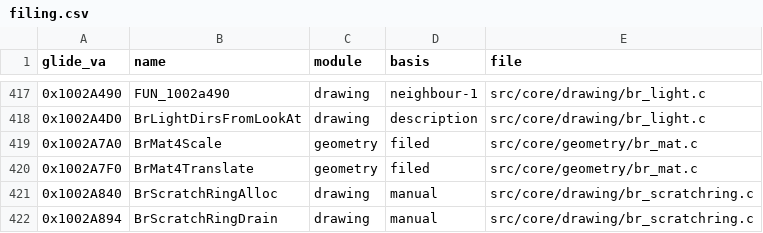
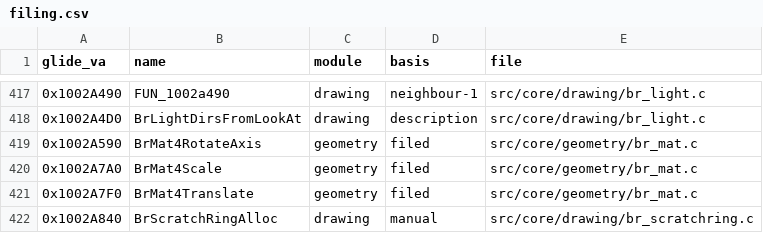
Before and after one commit to Link4Electronics/brally, a CSV file: config/filing.csv, drawn as a sheet; only a part is shown, gaps mark what is left out; the shorter side is filled out with more unchanged rows.

Commit message:
0x1002A590 BrMat4RotateAxis byte-exact: matching arm inlines both port helpers (x == 0.0 against a double zero, sixteen identity stores); refiled with its helpers into geometry/br_mat.c beside BrMat4Mul/Scale/Translate (both files' rows unchanged)

```diff
--- a/config/filing.csv
+++ b/config/filing.csv
@@ -418,2 +418,3 @@ glide_va,name,module,basis,file
 0x1002A4D0,BrLightDirsFromLookAt,drawing,description,src/core/drawing/br_light.c
+0x1002A590,BrMat4RotateAxis,geometry,filed,src/core/geometry/br_mat.c
 0x1002A7A0,BrMat4Scale,geometry,filed,src/core/geometry/br_mat.c
```
Also changed, not shown: 2 other files.
